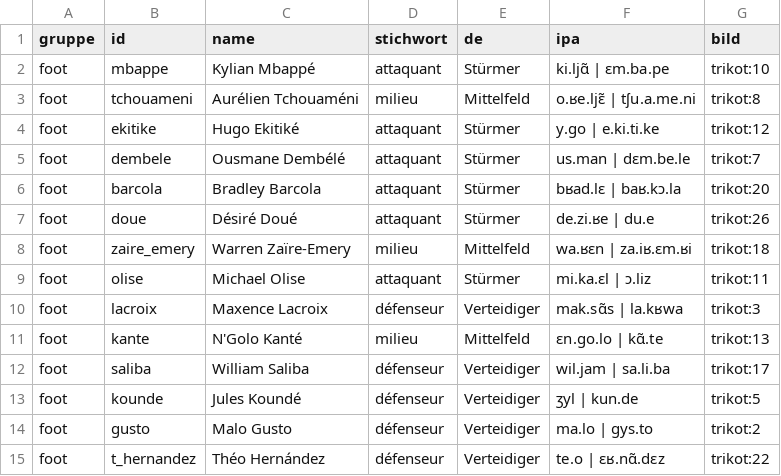
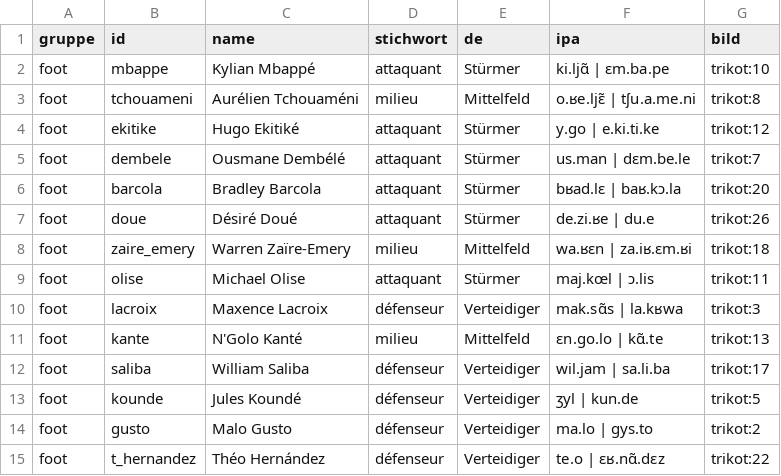
Before and after one commit to langenbachalex/School, a TSV file: inhalte/franz/namen.tsv, drawn as a sheet; only a part is shown.

```diff
--- a/inhalte/franz/namen.tsv
+++ b/inhalte/franz/namen.tsv
@@ -8,3 +8,3 @@ foot	doue	Désiré Doué	attaquant	Stürmer	de.zi.ʁe | du.e	trikot:26
 foot	zaire_emery	Warren Zaïre-Emery	milieu	Mittelfeld	wa.ʁɛn | za.iʁ.ɛm.ʁi	trikot:18
-foot	olise	Michael Olise	attaquant	Stürmer	mi.ka.ɛl | ɔ.liz	trikot:11
+foot	olise	Michael Olise	attaquant	Stürmer	maj.kœl | ɔ.lis	trikot:11
 foot	lacroix	Maxence Lacroix	défenseur	Verteidiger	mak.sɑ̃s | la.kʁwa	trikot:3
```
Also changed, not shown: 4 other files.
